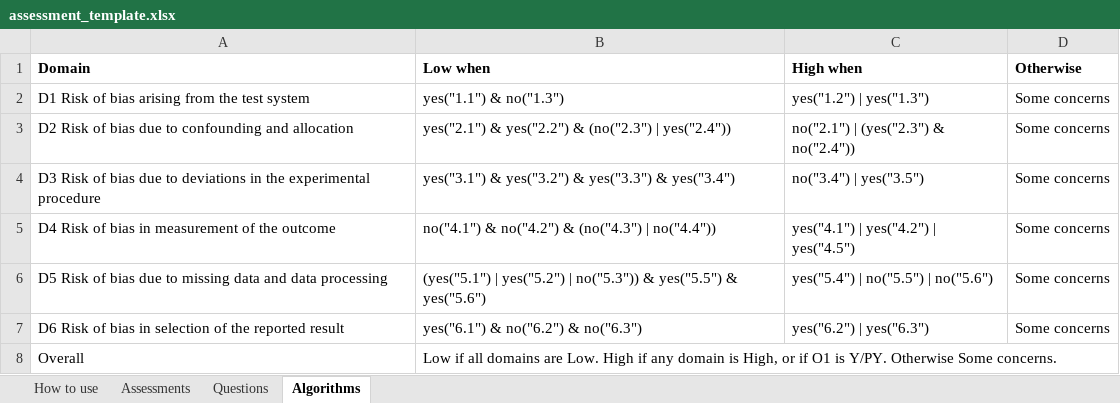
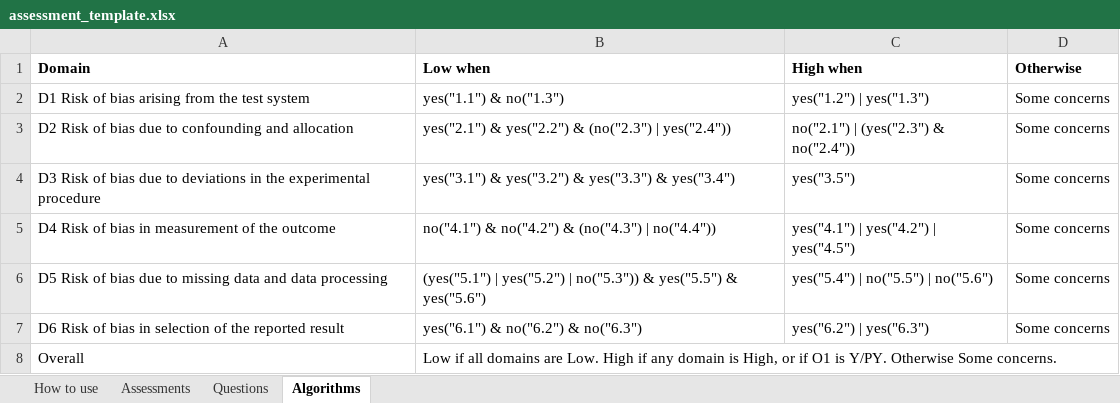
Before and after one commit to bellosioan/vitrob, an Excel workbook: inst/extdata/assessment_template.xlsx, sheet Algorithms, drawn as a sheet; values as stored, in another font and other column widths than the file's, no borders; the diff names each change by its address in the sheet, - before the commit and + after, or states it on an @@ line.

```diff
--- a/inst/extdata/assessment_template.xlsx (sheet Algorithms)
+++ b/inst/extdata/assessment_template.xlsx (sheet Algorithms)
-C4 (High when): no("3.4") | yes("3.5")
+C4 (High when): yes("3.5")
```
Also changed, not shown: sheet Assessments, sheet Questions, sheet How to use, 27 other files.
